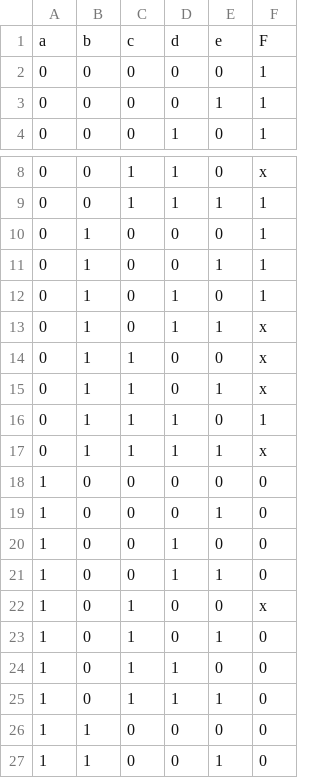
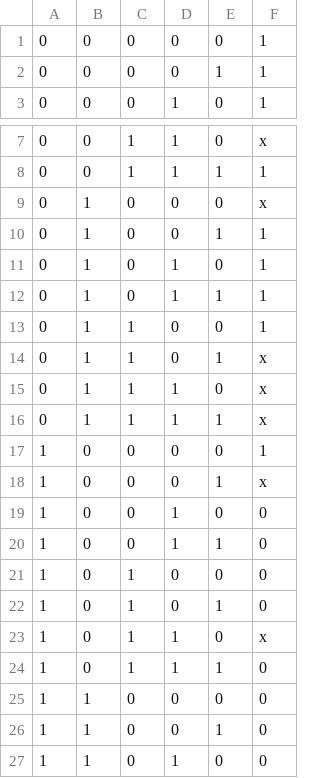
Before and after one commit to adastra1826/Quine_McCluskey_Algorithm_Digital_Logic, a CSV file: project/test_files/5-2.csv, drawn as a sheet; only a part is shown, gaps mark what is left out; the shorter side is filled out with more unchanged rows.

Commit message:
Refactored generate prime implicants to actually be correct. Main change was having the recursive function generate the nested groups of implicants with a function call instead of building the list manually, and passing the fully minimized minterms down each level, and reducing to two return paths: one recursive and one just a standard return.

```diff
--- a/project/test_files/5-2.csv
+++ b/project/test_files/5-2.csv
@@ -1,2 +1 @@
-a,b,c,d,e,F
 0,0,0,0,0,1
@@ -9,17 +8,17 @@ a,b,c,d,e,F
 0,0,1,1,1,1
-0,1,0,0,0,1
+0,1,0,0,0,x
 0,1,0,0,1,1
 0,1,0,1,0,1
-0,1,0,1,1,x
-0,1,1,0,0,x
+0,1,0,1,1,1
+0,1,1,0,0,1
 0,1,1,0,1,x
-0,1,1,1,0,1
+0,1,1,1,0,x
 0,1,1,1,1,x
-1,0,0,0,0,0
-1,0,0,0,1,0
+1,0,0,0,0,1
+1,0,0,0,1,x
 1,0,0,1,0,0
 1,0,0,1,1,0
-1,0,1,0,0,x
+1,0,1,0,0,0
 1,0,1,0,1,0
-1,0,1,1,0,0
+1,0,1,1,0,x
 1,0,1,1,1,0
```
Also changed, not shown: 2 other files.
